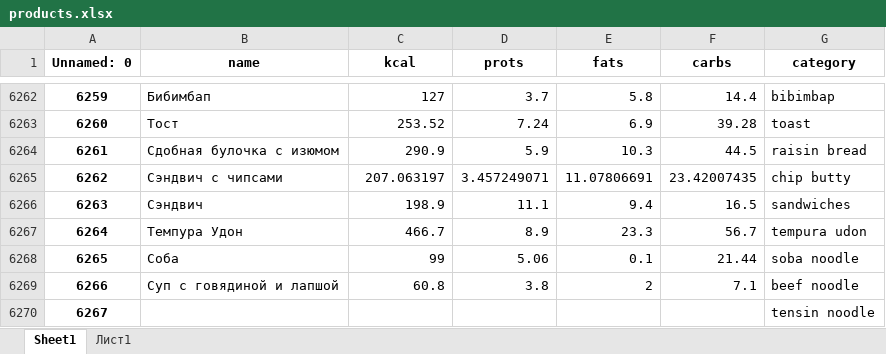
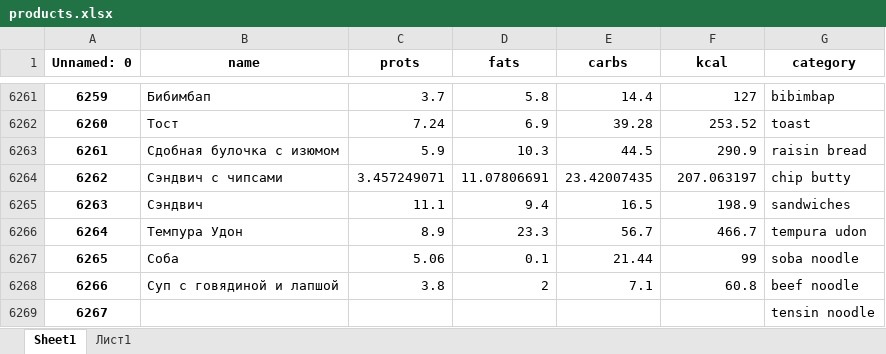
Before and after one commit to reiho/GluomYOLO, an Excel workbook: products.xlsx, sheet Sheet1, drawn as a sheet; only a part is shown, gaps mark what is left out; values as stored, in another font and other column widths than the file's, no borders; charts and pictures not drawn; addresses are those after the commit; the diff covers the shown part only; the diff names each change by its address in the sheet, - before the commit and + after, or states it on an @@ line.

```diff
--- a/products.xlsx (sheet Sheet1)
+++ b/products.xlsx (sheet Sheet1)
-C1: kcal
+C1: prots
-D1: prots
+D1: fats
-E1: fats
+E1: carbs
-F1: carbs
+F1: kcal
-C6261 (prots): 127
+C6261 (prots): 3.7
-D6261 (fats): 3.7
+D6261 (fats): 5.8
-E6261 (carbs): 5.8
+E6261 (carbs): 14.4
-F6261 (kcal): 14.4
+F6261 (kcal): 127
-C6262 (prots): 253.52
+C6262 (prots): 7.24
-D6262 (fats): 7.24
+D6262 (fats): 6.9
-E6262 (carbs): 6.9
+E6262 (carbs): 39.28
-F6262 (kcal): 39.28
+F6262 (kcal): 253.52
-C6263 (prots): 290.9
+C6263 (prots): 5.9
-D6263 (fats): 5.9
+D6263 (fats): 10.3
-E6263 (carbs): 10.3
+E6263 (carbs): 44.5
-F6263 (kcal): 44.5
+F6263 (kcal): 290.9
-C6264 (prots): 207.063197
+C6264 (prots): 3.457249071
-D6264 (fats): 3.457249071
+D6264 (fats): 11.07806691
-E6264 (carbs): 11.07806691
+E6264 (carbs): 23.42007435
-F6264 (kcal): 23.42007435
+F6264 (kcal): 207.063197
-C6265 (prots): 198.9
+C6265 (prots): 11.1
-D6265 (fats): 11.1
+D6265 (fats): 9.4
-E6265 (carbs): 9.4
+E6265 (carbs): 16.5
-F6265 (kcal): 16.5
+F6265 (kcal): 198.9
-C6266 (prots): 466.7
+C6266 (prots): 8.9
-D6266 (fats): 8.9
+D6266 (fats): 23.3
-E6266 (carbs): 23.3
+E6266 (carbs): 56.7
-F6266 (kcal): 56.7
+F6266 (kcal): 466.7
-C6267 (prots): 99
+C6267 (prots): 5.06
-D6267 (fats): 5.06
+D6267 (fats): 0.1
-E6267 (carbs): 0.1
+E6267 (carbs): 21.44
-F6267 (kcal): 21.44
+F6267 (kcal): 99
-C6268 (prots): 60.8
+C6268 (prots): 3.8
-D6268 (fats): 3.8
+D6268 (fats): 2
-E6268 (carbs): 2
+E6268 (carbs): 7.1
-F6268 (kcal): 7.1
+F6268 (kcal): 60.8
```
Also changed, not shown: 1 added row, 1 removed row and 98 edited cells elsewhere in this sheet, sheet Лист1.
